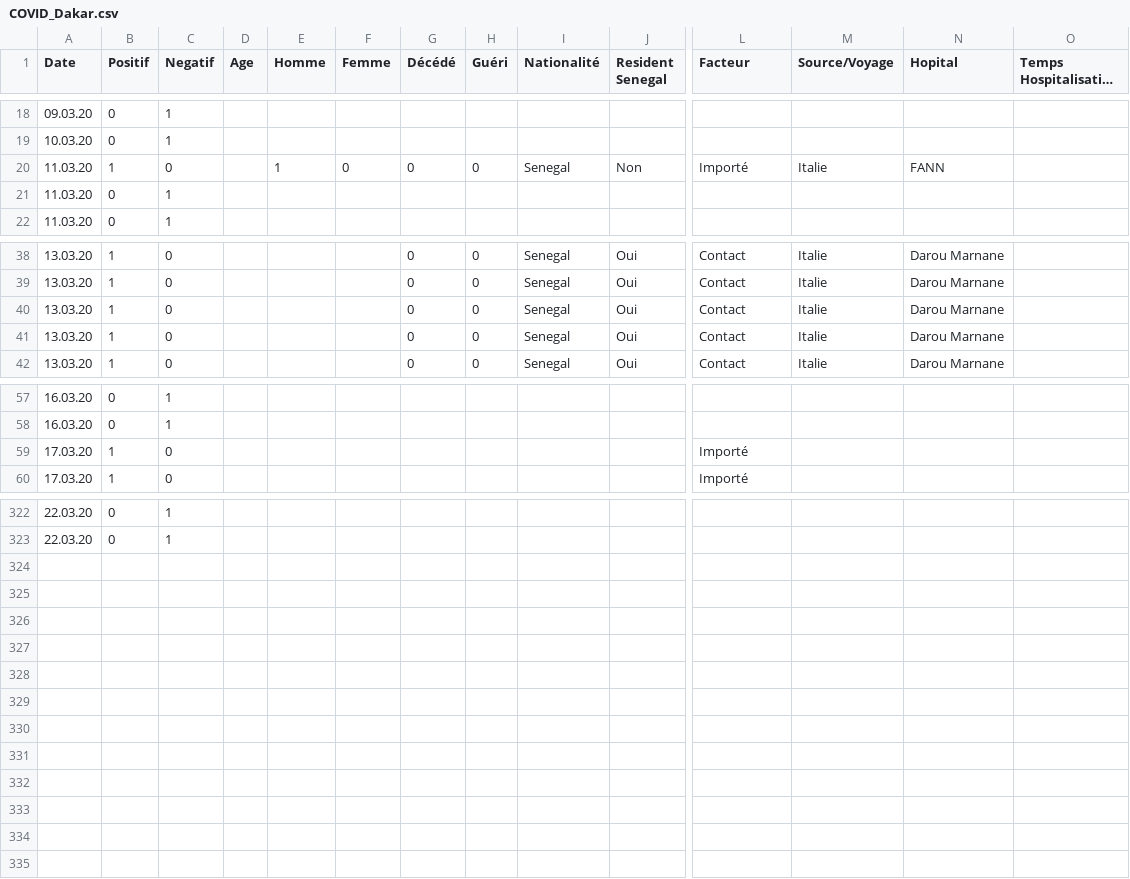
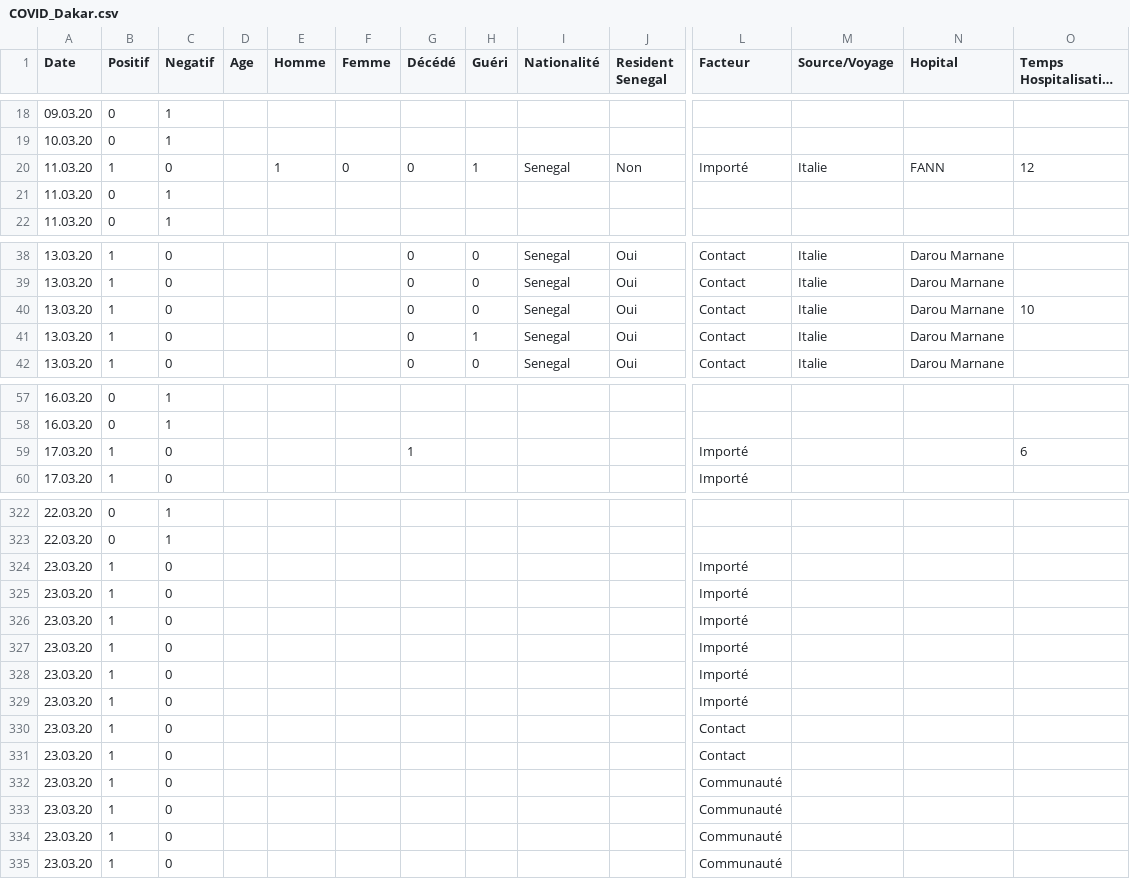
Before and after one commit to maelfabien/COVID-19-Senegal, a CSV file: COVID_Dakar.csv, drawn as a sheet; only a part is shown, gaps mark what is left out; long unchanged cells end in …; rows hold the shown columns only; the diff names each change by its address in the sheet, - before the commit and + after, or states it on an @@ line.

Commit message:
Daily Update

```diff
--- a/COVID_Dakar.csv
+++ b/COVID_Dakar.csv
-H20 (Guéri): 0
+H20 (Guéri): 1
-O20 (Temps Hospitalisation (j)): (empty)
+O20 (Temps Hospitalisation (j)): 12
-O40 (Temps Hospitalisation (j)): (empty)
+O40 (Temps Hospitalisation (j)): 10
-H41 (Guéri): 0
+H41 (Guéri): 1
-G59 (Décédé): (empty)
+G59 (Décédé): 1
-O59 (Temps Hospitalisation (j)): (empty)
+O59 (Temps Hospitalisation (j)): 6
+row 324: 23.03.20 | 1 | 0 |  |  |  |  |  |  |  | Importé
+row 325: 23.03.20 | 1 | 0 |  |  |  |  |  |  |  | Importé
+row 326: 23.03.20 | 1 | 0 |  |  |  |  |  |  |  | Importé
+row 327: 23.03.20 | 1 | 0 |  |  |  |  |  |  |  | Importé
+row 328: 23.03.20 | 1 | 0 |  |  |  |  |  |  |  | Importé
+row 329: 23.03.20 | 1 | 0 |  |  |  |  |  |  |  | Importé
+row 330: 23.03.20 | 1 | 0 |  |  |  |  |  |  |  | Contact
+row 331: 23.03.20 | 1 | 0 |  |  |  |  |  |  |  | Contact
+row 332: 23.03.20 | 1 | 0 |  |  |  |  |  |  |  | Communauté
+row 333: 23.03.20 | 1 | 0 |  |  |  |  |  |  |  | Communauté
+row 334: 23.03.20 | 1 | 0 |  |  |  |  |  |  |  | Communauté
+row 335: 23.03.20 | 1 | 0 |  |  |  |  |  |  |  | Communauté
```
